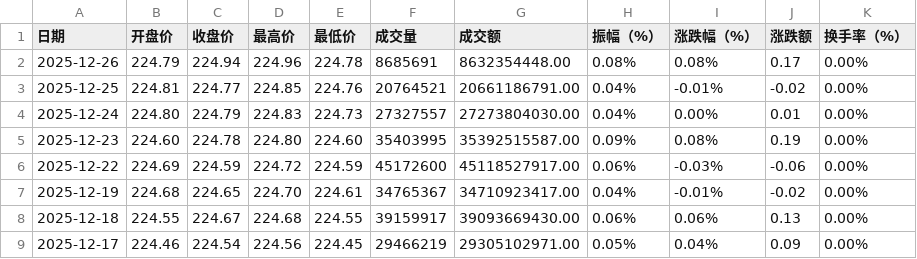
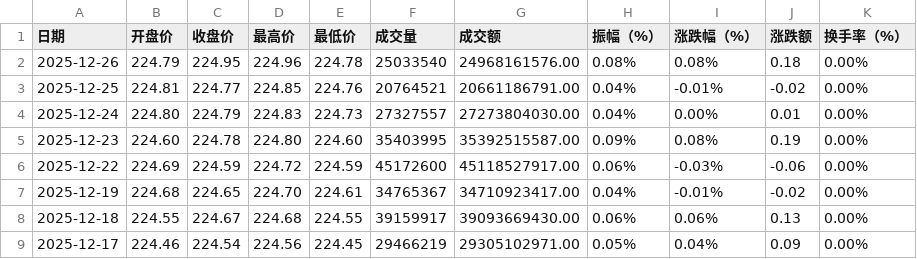
Before and after one commit to cmdSTARMO/market_repo, a CSV file: market_data/国债指数-000012.csv, drawn as a sheet; only a part is shown.

```diff
--- a/market_data/国债指数-000012.csv
+++ b/market_data/国债指数-000012.csv
@@ -1,3 +1,3 @@
 日期,开盘价,收盘价,最高价,最低价,成交量,成交额,振幅（%）,涨跌幅（%）,涨跌额,换手率（%）
-2025-12-26,224.79,224.94,224.96,224.78,8685691,8632354448.00,0.08%,0.08%,0.17,0.00%
+2025-12-26,224.79,224.95,224.96,224.78,25033540,24968161576.00,0.08%,0.08%,0.18,0.00%
 2025-12-25,224.81,224.77,224.85,224.76,20764521,20661186791.00,0.04%,-0.01%,-0.02,0.00%
```
Also changed, not shown: market_data/富时加拿大-FTCAN.csv, market_data/富时墨西哥-FTMEX.csv, 15 other files.
